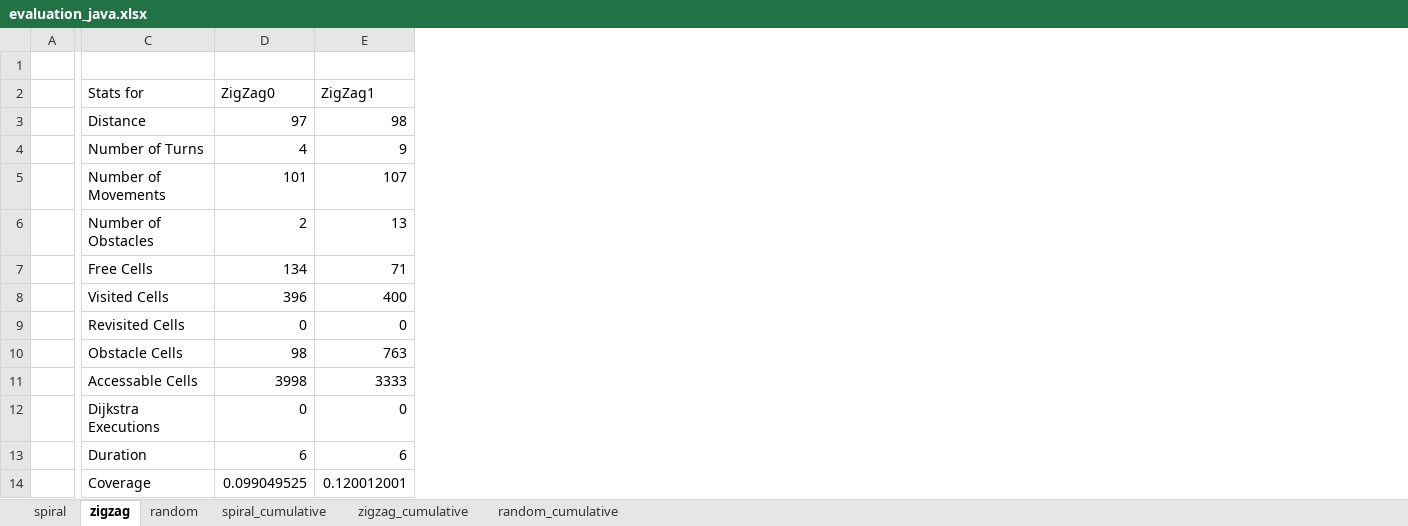
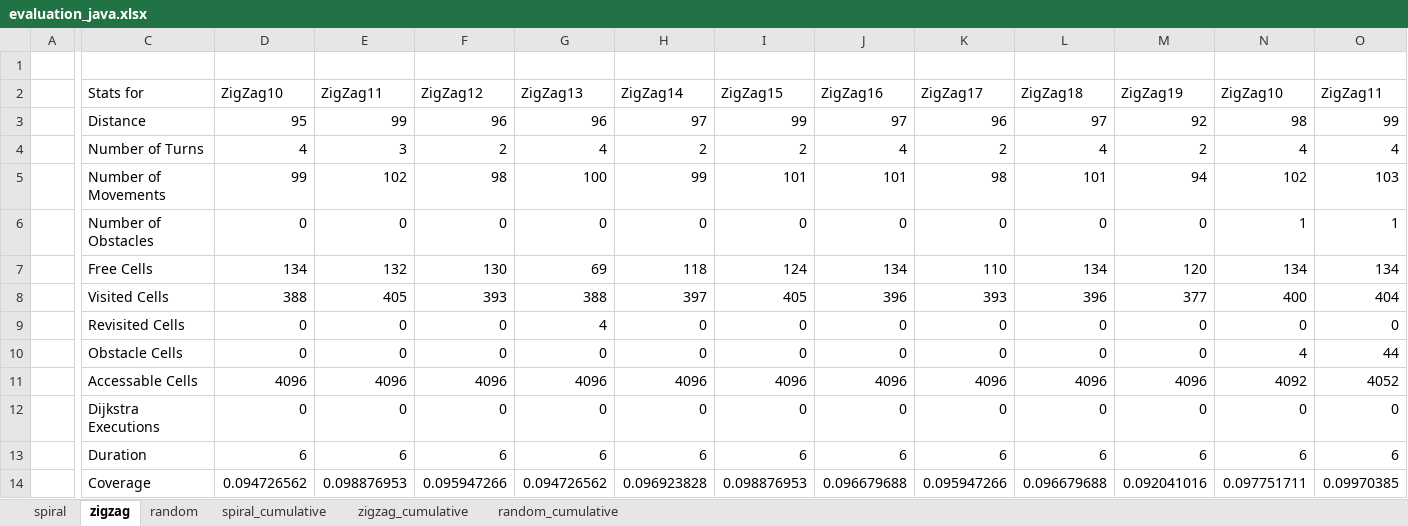
Before and after one commit to l3risch/VacuumCleaner, an Excel workbook: results/evaluation_java.xlsx, sheet zigzag, drawn as a sheet; only a part is shown, gaps mark what is left out; values as stored, in another font and other column widths than the file's, no borders; addresses are those after the commit; the diff covers the shown part only; the diff names each change by its address in the sheet, - before the commit and + after, or states it on an @@ line.

```diff
--- a/results/evaluation_java.xlsx (sheet zigzag)
+++ b/results/evaluation_java.xlsx (sheet zigzag)
+column D, rows 2-14: ZigZag10 | 95 | 4 | 99 | 0 | 134 | 388 | 0 | 0 | 4096 | 0 | 6 | 0.094726562
+column E, rows 2-14: ZigZag11 | 99 | 3 | 102 | 0 | 132 | 405 | 0 | 0 | 4096 | 0 | 6 | 0.098876953
+column F, rows 2-14: ZigZag12 | 96 | 2 | 98 | 0 | 130 | 393 | 0 | 0 | 4096 | 0 | 6 | 0.095947266
+column G, rows 2-14: ZigZag13 | 96 | 4 | 100 | 0 | 69 | 388 | 4 | 0 | 4096 | 0 | 6 | 0.094726562
+column H, rows 2-14: ZigZag14 | 97 | 2 | 99 | 0 | 118 | 397 | 0 | 0 | 4096 | 0 | 6 | 0.096923828
+column I, rows 2-14: ZigZag15 | 99 | 2 | 101 | 0 | 124 | 405 | 0 | 0 | 4096 | 0 | 6 | 0.098876953
+column K, rows 2-14: ZigZag17 | 96 | 2 | 98 | 0 | 110 | 393 | 0 | 0 | 4096 | 0 | 6 | 0.095947266
+column L, rows 2-14: ZigZag18 | 97 | 4 | 101 | 0 | 134 | 396 | 0 | 0 | 4096 | 0 | 6 | 0.096679688
+column M, rows 2-14: ZigZag19 | 92 | 2 | 94 | 0 | 120 | 377 | 0 | 0 | 4096 | 0 | 6 | 0.092041016
+column O, rows 2-14: ZigZag11 | 99 | 4 | 103 | 1 | 134 | 404 | 0 | 44 | 4052 | 0 | 6 | 0.09970385
-J2: ZigZag0
+J2: ZigZag16
-N2: ZigZag1
+N2: ZigZag10
-N4: 9
+N4: 4
-N5: 107
+N5: 102
-J6: 2
+J6: 0
-N6: 13
+N6: 1
-N7: 71
+N7: 134
-J10: 98
+J10: 0
-N10: 763
+N10: 4
-J11: 3998
+J11: 4096
-N11: 3333
+N11: 4092
-J14: 0.099049525
+J14: 0.096679688
-N14: 0.120012001
+N14: 0.097751711
```
Also changed, not shown: 8 added columns elsewhere in this sheet, sheet spiral_cumulative, sheet random_cumulative, sheet zigzag_cumulative, sheet spiral, sheet random, 12 other files.
